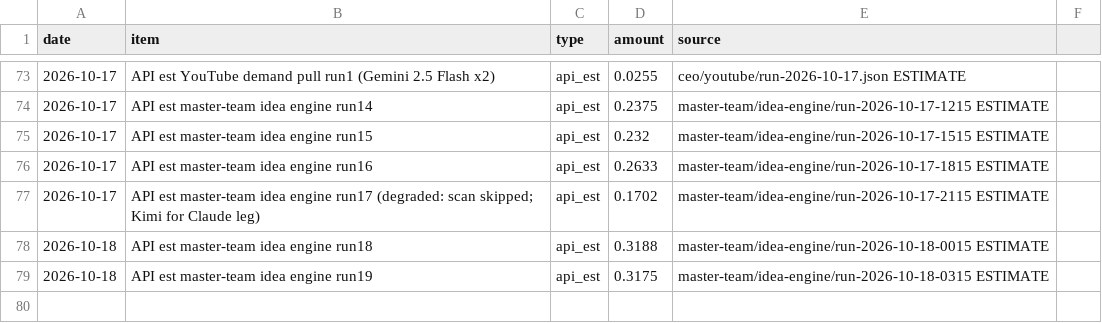
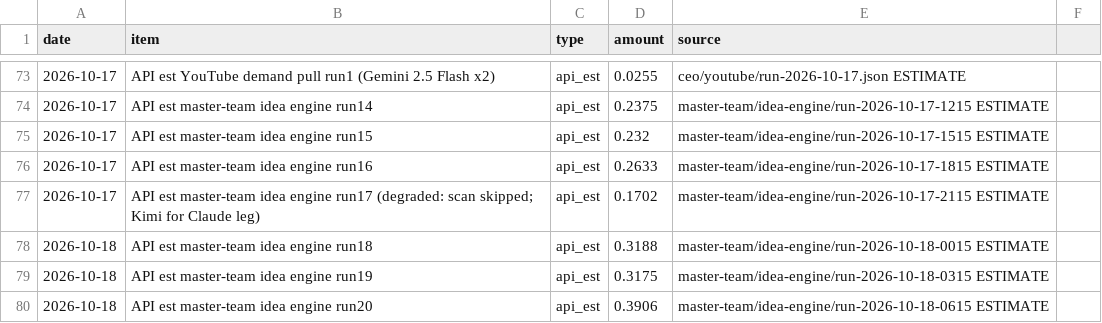
Before and after one commit to erikhuovi13/pauca-dashboard, a CSV file: v2/sources/hustle-spend-ledger.csv, drawn as a sheet; only a part is shown, gaps mark what is left out.

```diff
--- a/v2/sources/hustle-spend-ledger.csv
+++ b/v2/sources/hustle-spend-ledger.csv
@@ -79 +79,2 @@ date,item,type,amount,source
 2026-10-18,API est master-team idea engine run19,api_est,0.3175,master-team/idea-engine/run-2026-10-18-0315 ESTIMATE
+2026-10-18,API est master-team idea engine run20,api_est,0.3906,master-team/idea-engine/run-2026-10-18-0615 ESTIMATE
```
Also changed, not shown: v2/sources/reply-counts.csv, v2/sources/send-counts.csv, 7 other files.
